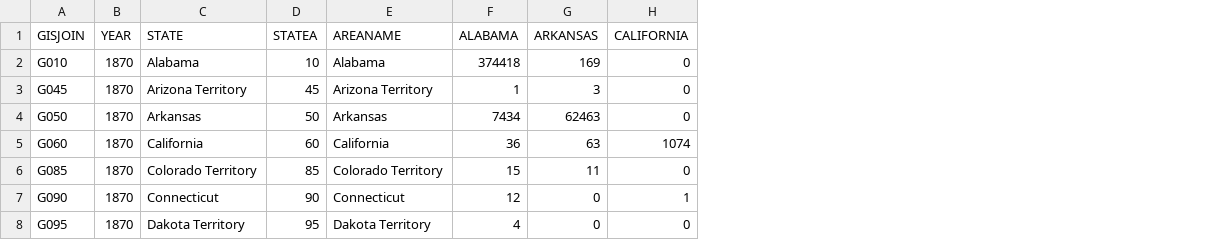
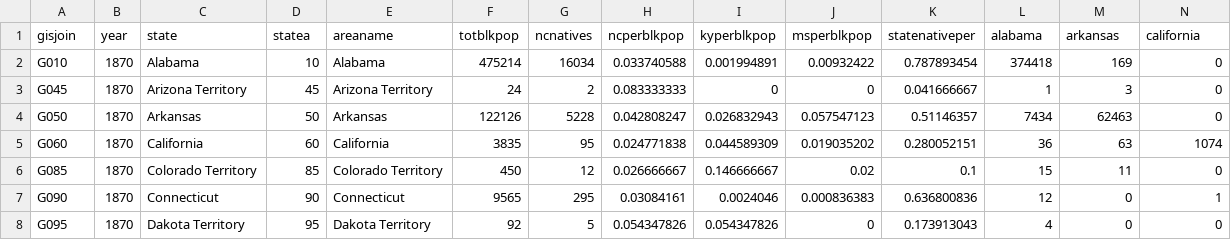
Before and after one commit to lwalterscooper/nc_population_project, a CSV file: data/blacknativity1870.csv, drawn as a sheet; only a part is shown; removed rows and columns are numbered as before the commit, all else as after; rows hold the shown columns only; the diff names each change by its address in the sheet, - before the commit and + after, or states it on an @@ line.

```diff
--- a/data/blacknativity1870.csv
+++ b/data/blacknativity1870.csv
+column F, rows 2-8: 475214 | 24 | 122126 | 3835 | 450 | 9565 | 92
+column G, rows 2-8: 16034 | 2 | 5228 | 95 | 12 | 295 | 5
+column H, rows 2-8: 0.033740588 | 0.083333333 | 0.042808247 | 0.024771838 | 0.026666667 | 0.03084161 | 0.054347826
+column I, rows 2-8: 0.001994891 | 0 | 0.026832943 | 0.044589309 | 0.146666667 | 0.0024046 | 0.054347826
+column J, rows 2-8: 0.00932422 | 0 | 0.057547123 | 0.019035202 | 0.02 | 0.000836383 | 0
+column K, rows 2-8: 0.787893454 | 0.041666667 | 0.51146357 | 0.280052151 | 0.1 | 0.636800836 | 0.173913043
-row 1: GISJOIN | YEAR | STATE | STATEA | AREANAME | ALABAMA | ARKANSAS | CALIFORNIA
+row 1: gisjoin | year | state | statea | areaname | totblkpop | ncnatives | ncperblkpop | kyperblkpop | msperblkpop | statenativeper | alabama | arkansas | california
```
Also changed, not shown: data/blacknativity1880.csv.
